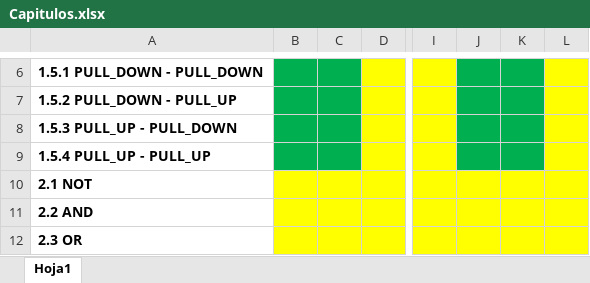
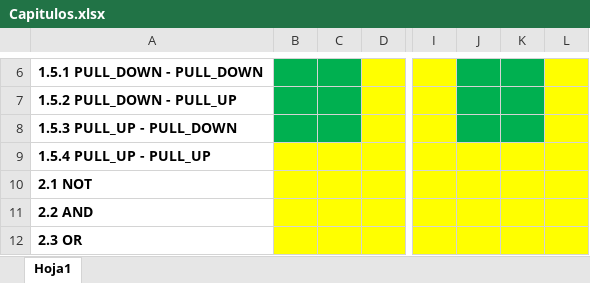
Before and after one commit to pipe296/Blog-EyP, an Excel workbook: Microcontroladores/Capitulos.xlsx, sheet Hoja1, drawn as a sheet; only a part is shown, gaps mark what is left out; values as stored, in another font and other column widths than the file's, no borders; the diff names each change by its address in the sheet, - before the commit and + after, or states it on an @@ line.

```diff
--- a/Microcontroladores/Capitulos.xlsx (sheet Hoja1)
+++ b/Microcontroladores/Capitulos.xlsx (sheet Hoja1)
-B9:C9 fill: #00B050
+B9:C9 fill: #FFFF00
-J9:K9 fill: #00B050
+J9:K9 fill: #FFFF00
```
Also changed, not shown: 24 other files.
